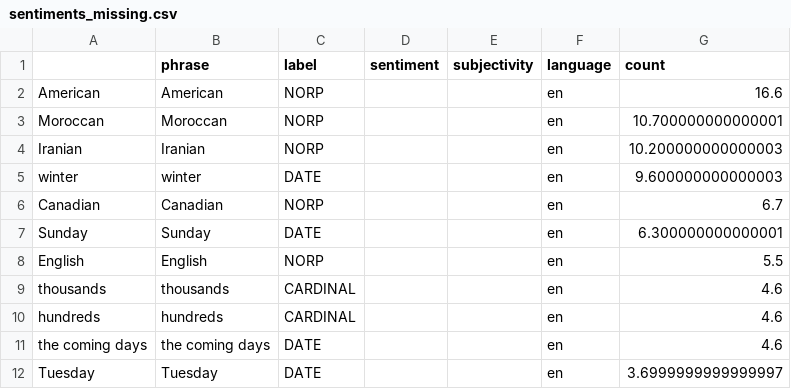
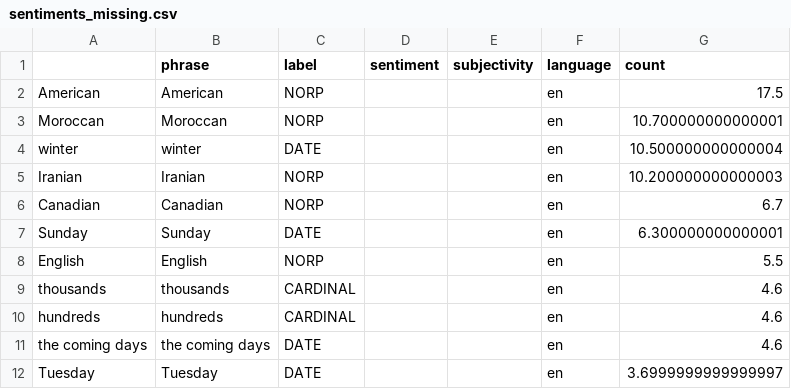
Before and after one commit to MarcoL95-News25/ArabianExtremes, a CSV file: csv/sentiments_missing.csv, drawn as a sheet; only a part is shown.

```diff
--- a/csv/sentiments_missing.csv
+++ b/csv/sentiments_missing.csv
@@ -1,6 +1,6 @@
 ,phrase,label,sentiment,subjectivity,language,count
-American,American,NORP,,,en,16.6
+American,American,NORP,,,en,17.5
 Moroccan,Moroccan,NORP,,,en,10.700000000000001
+winter,winter,DATE,,,en,10.500000000000004
 Iranian,Iranian,NORP,,,en,10.200000000000003
-winter,winter,DATE,,,en,9.600000000000003
 Canadian,Canadian,NORP,,,en,6.7
```
Also changed, not shown: csv/sentiments_days.csv, csv/sentiments_domains.csv, 3 other files.
